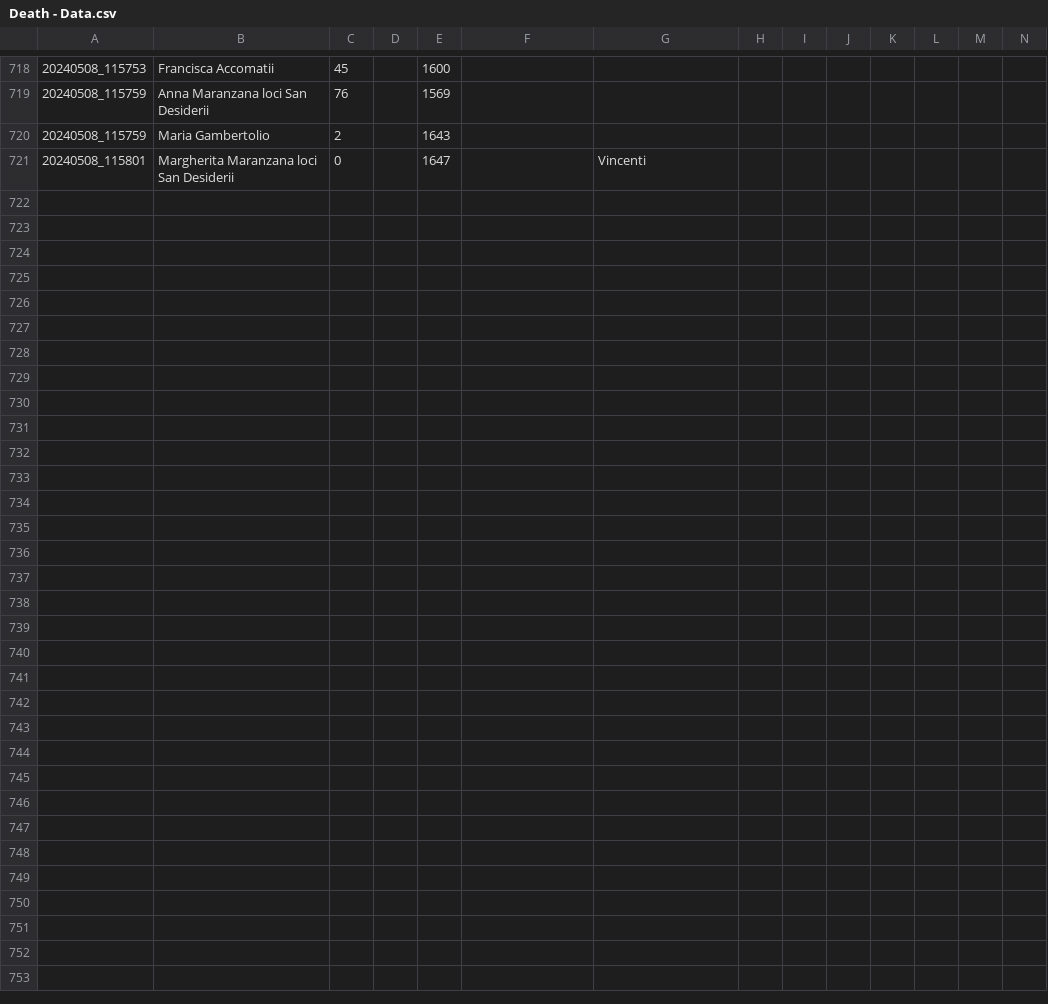
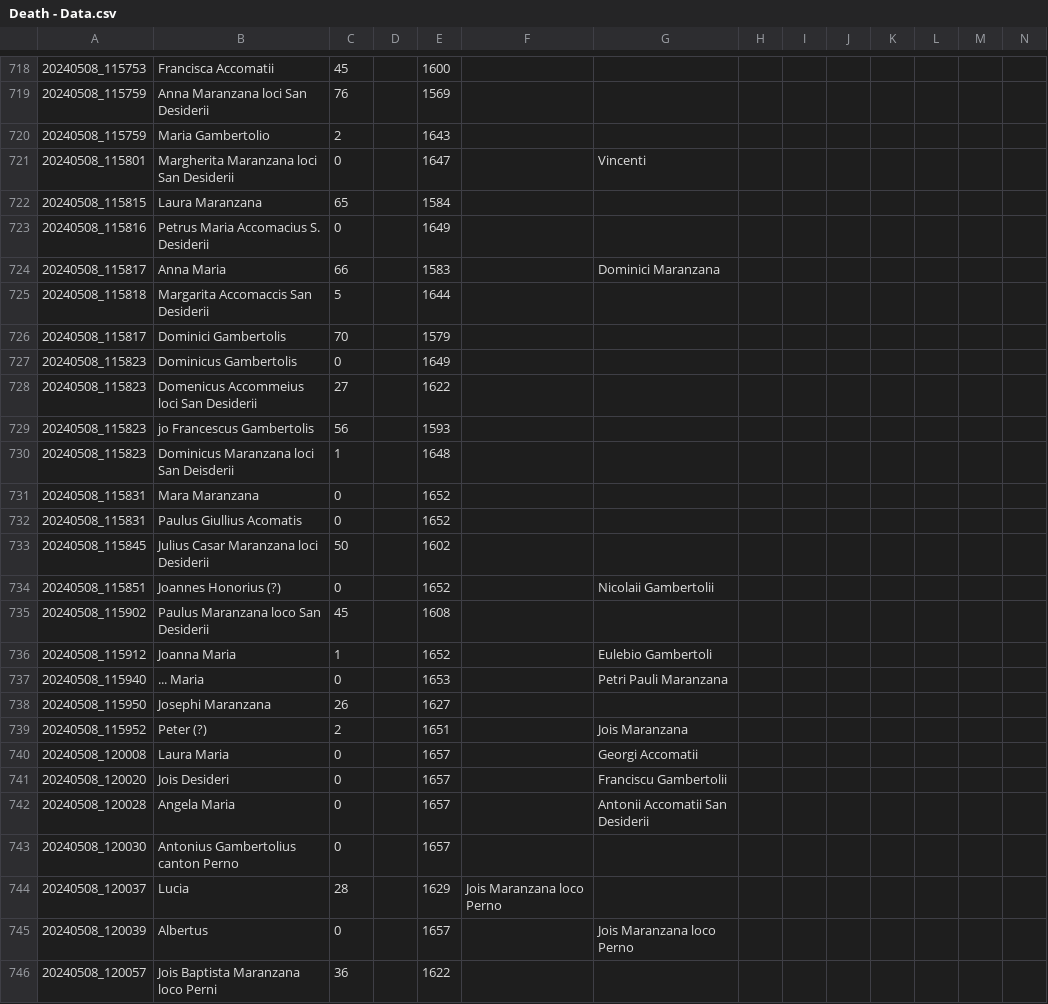
Before and after one commit to VittorioAccomazzi/Accomazzo, a CSV file: Data/Death - Data.csv, drawn as a sheet; only a part is shown, gaps mark what is left out; rows hold the shown columns only; the diff names each change by its address in the sheet, - before the commit and + after, or states it on an @@ line.

```diff
--- a/Data/Death - Data.csv
+++ b/Data/Death - Data.csv
+row 722: 20240508_115815 | Laura Maranzana | 65 |  | 1584
+row 723: 20240508_115816 | Petrus Maria Accomacius S. Desiderii | 0 |  | 1649
+row 724: 20240508_115817 | Anna Maria | 66 |  | 1583 |  | Dominici Maranzana
+row 725: 20240508_115818 | Margarita Accomaccis San Desiderii | 5 |  | 1644
+row 726: 20240508_115817 | Dominici Gambertolis | 70 |  | 1579
+row 727: 20240508_115823 | Dominicus Gambertolis | 0 |  | 1649
+row 728: 20240508_115823 | Domenicus Accommeius loci San Desiderii | 27 |  | 1622
+row 729: 20240508_115823 | jo Francescus Gambertolis | 56 |  | 1593
+row 730: 20240508_115823 | Dominicus Maranzana loci San Deisderii | 1 |  | 1648
+row 731: 20240508_115831 | Mara Maranzana | 0 |  | 1652
+row 732: 20240508_115831 | Paulus Giullius Acomatis | 0 |  | 1652
+row 733: 20240508_115845 | Julius Casar Maranzana loci Desiderii | 50 |  | 1602
+row 734: 20240508_115851 | Joannes Honorius (?) | 0 |  | 1652 |  | Nicolaii Gambertolii
+row 735: 20240508_115902 | Paulus Maranzana loco San Desiderii | 45 |  | 1608
+row 736: 20240508_115912 | Joanna Maria | 1 |  | 1652 |  | Eulebio Gambertoli
+row 737: 20240508_115940 | ... Maria | 0 |  | 1653 |  | Petri Pauli Maranzana
+row 738: 20240508_115950 | Josephi Maranzana | 26 |  | 1627
+row 739: 20240508_115952 | Peter (?) | 2 |  | 1651 |  | Jois Maranzana
+row 740: 20240508_120008 | Laura Maria | 0 |  | 1657 |  | Georgi Accomatii
+row 741: 20240508_120020 | Jois Desideri | 0 |  | 1657 |  | Franciscu Gambertolii
+row 742: 20240508_120028 | Angela Maria | 0 |  | 1657 |  | Antonii Accomatii San Desiderii
+row 743: 20240508_120030 | Antonius Gambertolius canton Perno | 0 |  | 1657
+row 744: 20240508_120037 | Lucia | 28 |  | 1629 | Jois Maranzana loco Perno
+row 745: 20240508_120039 | Albertus | 0 |  | 1657 |  | Jois Maranzana loco Perno
+row 746: 20240508_120057 | Jois Baptista Maranzana loco Perni | 36 |  | 1622
```
Also changed, not shown: 1 other file.
